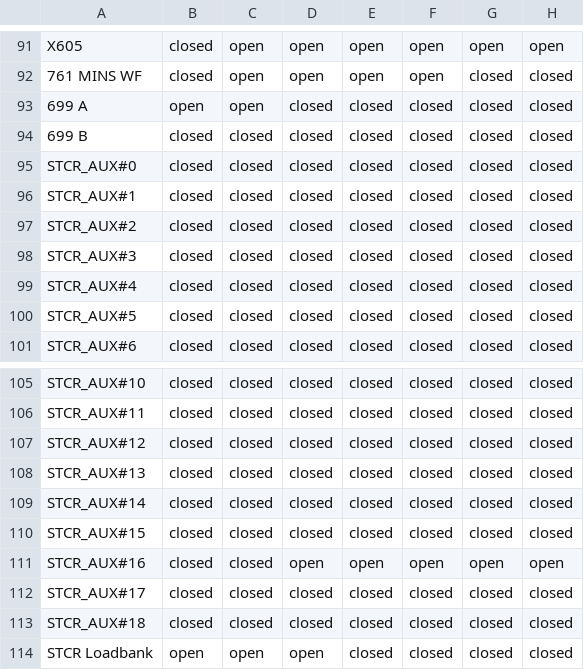
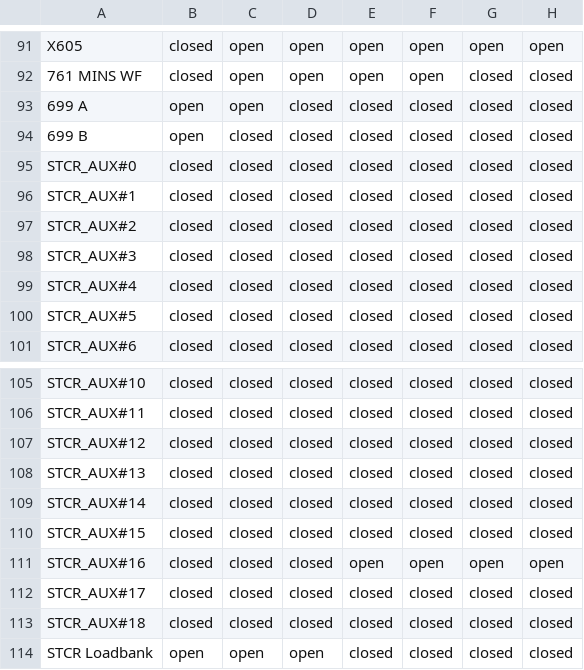
Before and after one commit to TNEI-Services-NI/desktopstudies, a CSV file: package/data/simtool/breakerstates/Opt5/allbreakers.csv, drawn as a sheet; only a part is shown, gaps mark what is left out; the diff names each change by its address in the sheet, - before the commit and + after, or states it on an @@ line.

Commit message:
update data

```diff
--- a/package/data/simtool/breakerstates/Opt5/allbreakers.csv
+++ b/package/data/simtool/breakerstates/Opt5/allbreakers.csv
-B94: closed
+B94: open
-D111: open
+D111: closed
```
Also changed, not shown: 1 other file.
